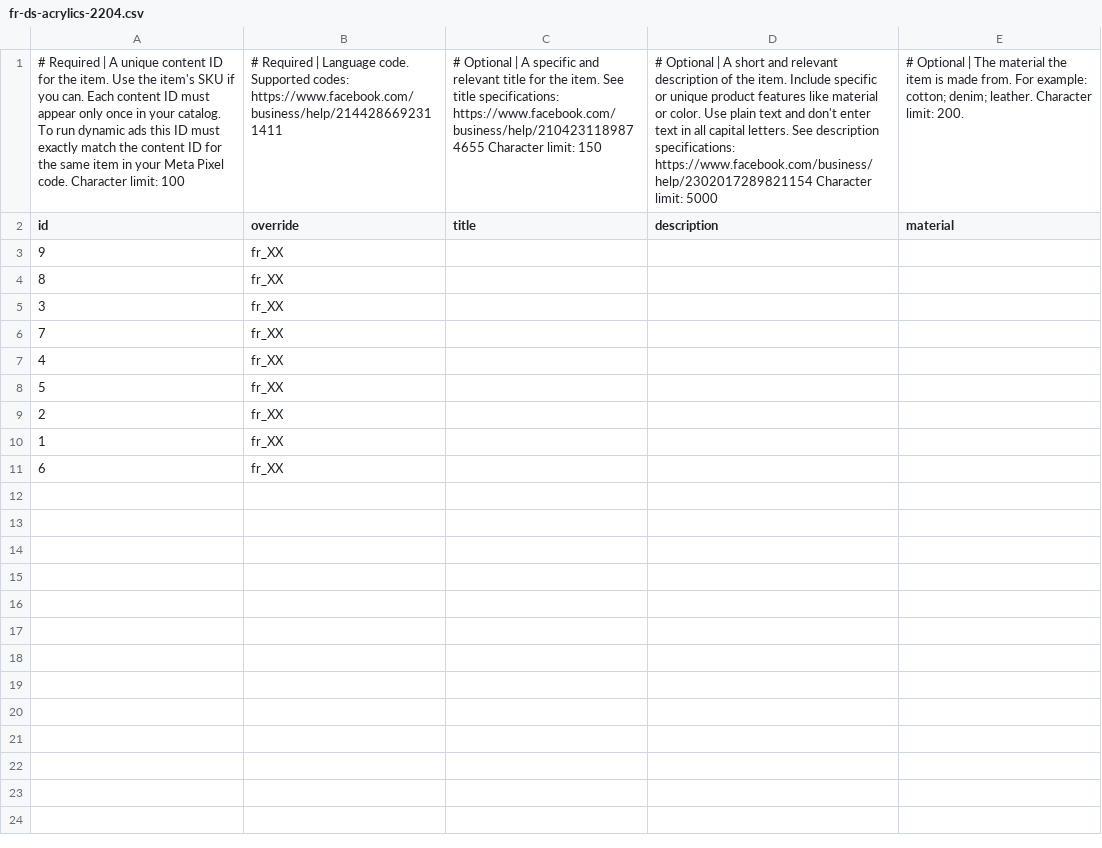
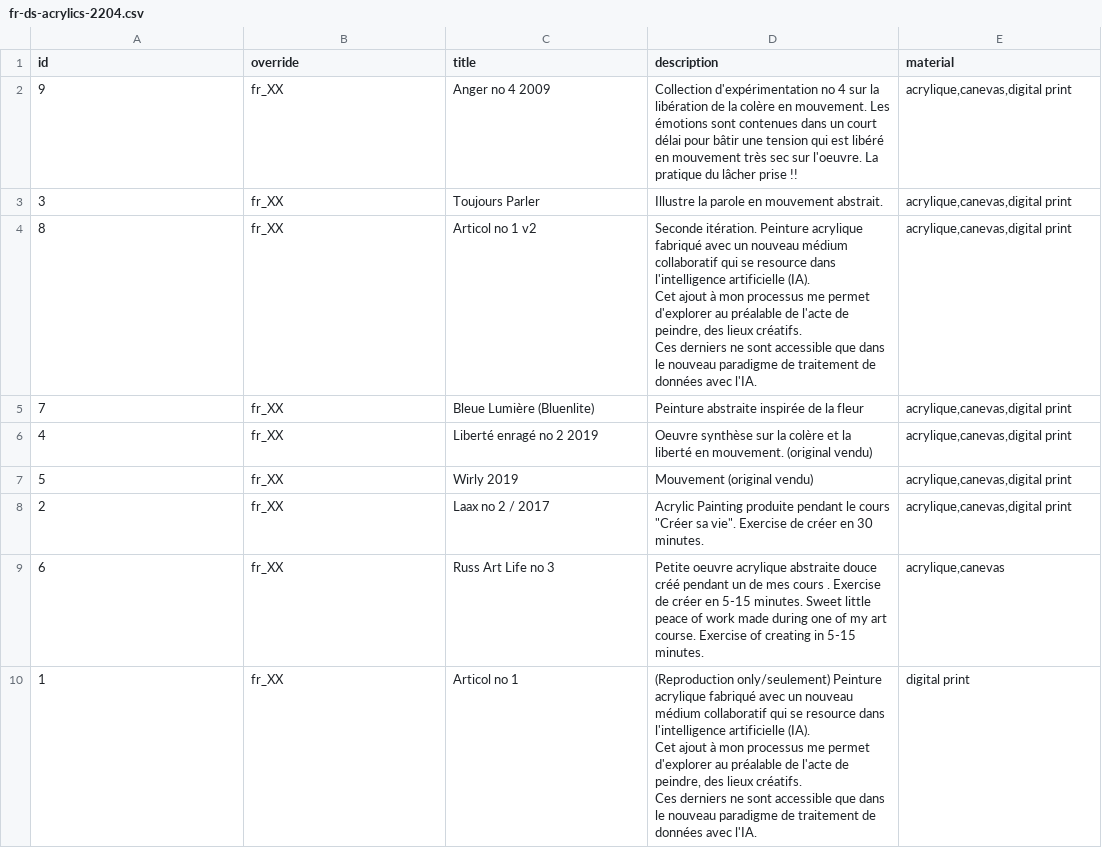
Before and after one commit to GuillaumeIsabelle/.com, a CSV file: docs/ds/fr-ds-acrylics-2204.csv, drawn as a sheet; removed rows and columns are numbered as before the commit, all else as after; ↵ is a line break in a cell; the diff names each change by its address in the sheet, - before the commit and + after, or states it on an @@ line.

Commit message:
translated

```diff
--- a/docs/ds/fr-ds-acrylics-2204.csv
+++ b/docs/ds/fr-ds-acrylics-2204.csv
-row 1: # Required | A unique content ID for the item. Use the item's SKU if you can. Each content ID must appear only once in your catalog. To run dynamic ads this ID must exactly match the content ID for the same item in your Meta Pixel code. Character limit: 100 | # Required | Language code. Supported codes: https://www.facebook.com/business/help/2144286692311411 | # Optional | A specific and relevant title for the item. See title specifications: https://www.facebook.com/business/help/2104231189874655 Character limit: 150 | # Optional | A short and relevant description of the item. Include specific or unique product features like material or color. Use plain text and don't enter text in all capital letters. See description specifications: https://www.facebook.com/business/help/2302017289821154 Character limit: 5000 | # Optional | The material the item is made from. For example: cotton; denim; leather. Character limit: 200.
-C2 (title): (empty)
+C2 (title): Anger no 4 2009
-D2 (description): (empty)
+D2 (description): Collection d'expérimentation no 4 sur la libération de la colère en mouvement. Les émotions sont contenues dans un court délai pour bâtir une tension qui est libéré en mouvement très sec sur l'oeuvre. La pratique du lâcher prise !!
-E2 (material): (empty)
+E2 (material): acrylique,canevas,digital print
-row 4: 8 | fr_XX
-C3 (title): (empty)
+C3 (title): Toujours Parler
-D3 (description): (empty)
+D3 (description): Illustre la parole en mouvement abstrait.
-E3 (material): (empty)
+E3 (material): acrylique,canevas,digital print
+row 4: 8 | fr_XX | Articol no 1 v2 | Seconde itération. Peinture acrylique fabriqué avec un nouveau médium collaboratif qui se resource dans l'intelligence artificielle (IA). ↵ Cet ajout à mon processus me permet d'explorer au préalable de l'acte de peindre, des lieux créatifs. ↵ Ces derniers ne sont accessible que dans le nouveau paradigme de traitement de données avec l'IA. | acrylique,canevas,digital print
-C5 (title): (empty)
+C5 (title): Bleue Lumière (Bluenlite)
-D5 (description): (empty)
+D5 (description): Peinture abstraite inspirée de la fleur
-E5:E8 (material): (empty)
+E5:E8 (material): acrylique,canevas,digital print
-C6 (title): (empty)
+C6 (title): Liberté enragé no 2 2019
-D6 (description): (empty)
+D6 (description): Oeuvre synthèse sur la colère et la liberté en mouvement. (original vendu)
-C7 (title): (empty)
+C7 (title): Wirly 2019
-D7 (description): (empty)
+D7 (description): Mouvement (original vendu)
-C8 (title): (empty)
+C8 (title): Laax no 2 / 2017
-D8 (description): (empty)
+D8 (description): Acrylic Painting produite pendant le cours "Créer sa vie". Exercise de créer en 30 minutes.
-row 10: 1 | fr_XX
-C9 (title): (empty)
+C9 (title): Russ Art Life no 3
-D9 (description): (empty)
+D9 (description): Petite oeuvre acrylique abstraite douce créé pendant un de mes cours . Exercise de créer en 5-15 minutes. Sweet little peace of work made during one of my art course. Exercise of creating in 5-15 minutes.
-E9 (material): (empty)
+E9 (material): acrylique,canevas
+row 10: 1 | fr_XX | Articol no 1 | (Reproduction only/seulement) Peinture acrylique fabriqué avec un nouveau médium collaboratif qui se resource dans l'intelligence artificielle (IA). ↵ Cet ajout à mon processus me permet d'explorer au préalable de l'acte de peindre, des lieux créatifs. ↵ Ces derniers ne sont accessible que dans le nouveau paradigme de traitement de données avec l'IA. | digital print
```
